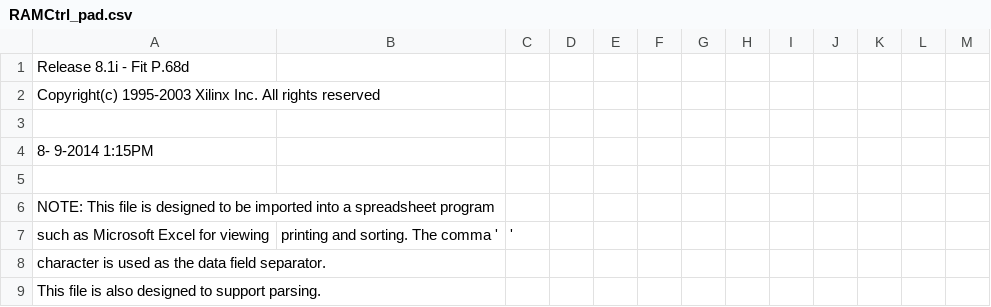
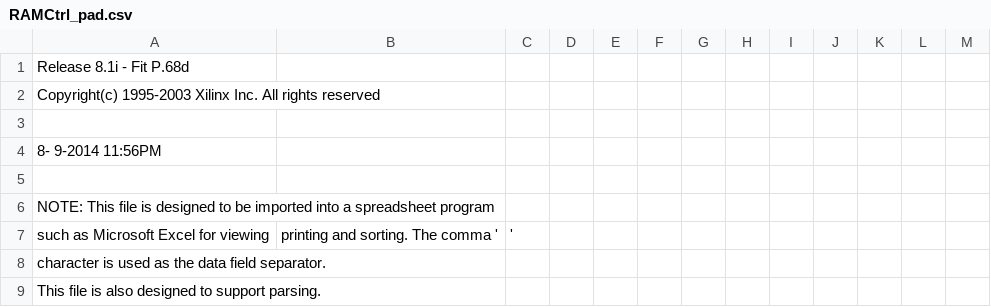
Before and after one commit to MHeinrichs/68030tk-SRAM_IDE-interface, a CSV file: Logic/RAm-Ctrl-V3.0-A1k-TK/RAMCtrl_pad.csv, drawn as a sheet; only a part is shown.

```diff
--- a/Logic/RAm-Ctrl-V3.0-A1k-TK/RAMCtrl_pad.csv
+++ b/Logic/RAm-Ctrl-V3.0-A1k-TK/RAMCtrl_pad.csv
@@ -3,3 +3,3 @@ Copyright(c) 1995-2003 Xilinx Inc. All rights reserved
 
- 8- 9-2014  1:15PM
+ 8- 9-2014 11:56PM
 
```
Also changed, not shown: 10 other files.
